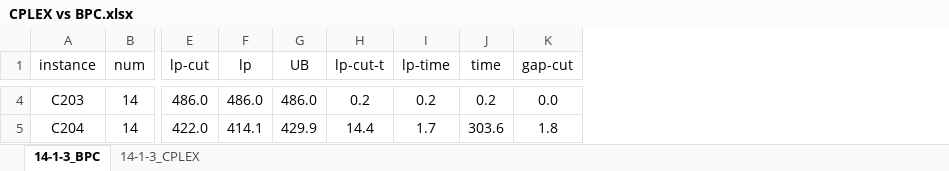
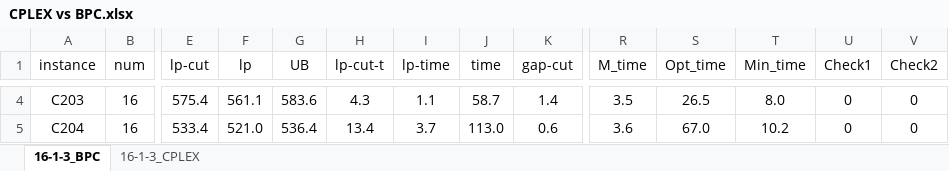
Before and after one commit to for-lab/MTVRPTW-MSM, an Excel workbook: CPLEX vs BPC.xlsx, sheet 16-1-3_BPC, drawn as a sheet; only a part is shown, gaps mark what is left out; values as stored, in another font and other column widths than the file's, no borders; the diff covers the shown part only; the diff names each change by its address in the sheet, - before the commit and + after, or states it on an @@ line.

```diff
--- a/CPLEX vs BPC.xlsx (sheet 16-1-3_BPC)
+++ b/CPLEX vs BPC.xlsx (sheet 16-1-3_BPC)
-sheet tab: 14-1-3_BPC
+sheet tab: 16-1-3_BPC
-sheet tab: 14-1-3_CPLEX
+sheet tab: 16-1-3_CPLEX
+column R (M_time), rows 4-5: 3.5 | 3.6
+column S (Opt_time), rows 4-5: 26.5 | 67.0
+column T (Min_time), rows 4-5: 8.0 | 10.2
+column U (Check1), rows 4-5: 0 | 0
+column V (Check2), rows 4-5: 0 | 0
-B4:B5 (num): 14
+B4:B5 (num): 16
-E4 (lp-cut): 486.0
+E4 (lp-cut): 575.4
-F4 (lp): 486.0
+F4 (lp): 561.1
-G4 (UB): 486.0
+G4 (UB): 583.6
-H4 (lp-cut-t): 0.2
+H4 (lp-cut-t): 4.3
-I4 (lp-time): 0.2
+I4 (lp-time): 1.1
-J4 (time): 0.2
+J4 (time): 58.7
-K4 (gap-cut): 0.0
+K4 (gap-cut): 1.4
-E5 (lp-cut): 422.0
+E5 (lp-cut): 533.4
-F5 (lp): 414.1
+F5 (lp): 521.0
-G5 (UB): 429.9
+G5 (UB): 536.4
-H5 (lp-cut-t): 14.4
+H5 (lp-cut-t): 13.4
-I5 (lp-time): 1.7
+I5 (lp-time): 3.7
-J5 (time): 303.6
+J5 (time): 113.0
-K5 (gap-cut): 1.8
+K5 (gap-cut): 0.6
```
Also changed, not shown: 329 edited cells elsewhere in this sheet, sheet 16-1-3_CPLEX, formulas that keep their value, Customer Size.xlsx.
